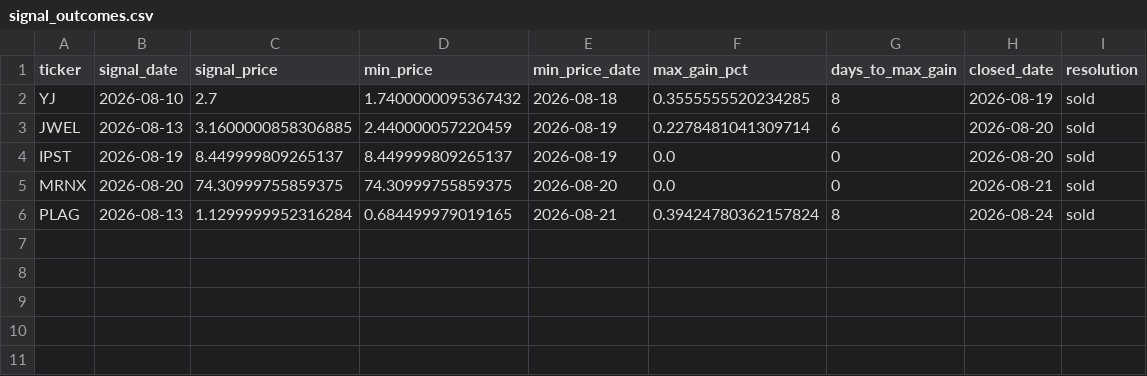
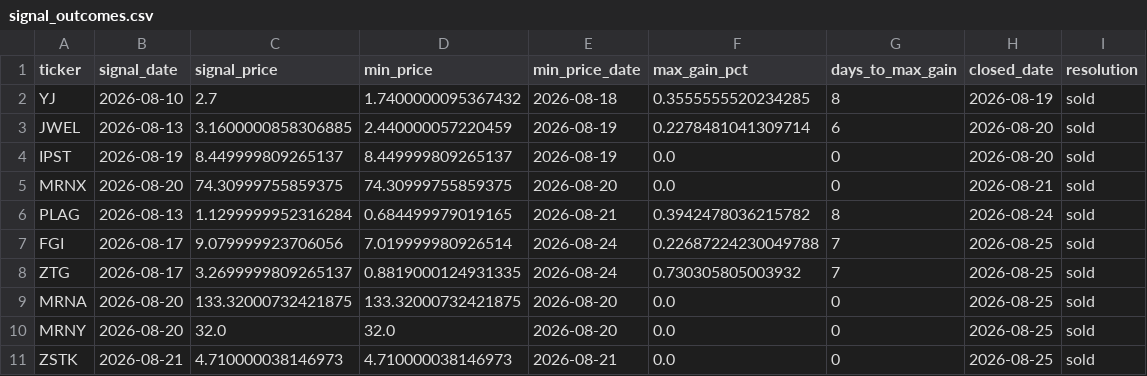
Before and after one commit to kgb1970-gh/stock-crash-tracker, a CSV file: data/signal_outcomes.csv, drawn as a sheet.

```diff
--- a/data/signal_outcomes.csv
+++ b/data/signal_outcomes.csv
@@ -5,2 +5,7 @@ IPST,2026-08-19,8.449999809265137,8.449999809265137,2026-08-19,0.0,0,2026-08-20,
 MRNX,2026-08-20,74.30999755859375,74.30999755859375,2026-08-20,0.0,0,2026-08-21,sold
-PLAG,2026-08-13,1.1299999952316284,0.684499979019165,2026-08-21,0.39424780362157824,8,2026-08-24,sold
+PLAG,2026-08-13,1.1299999952316284,0.684499979019165,2026-08-21,0.3942478036215782,8,2026-08-24,sold
+FGI,2026-08-17,9.079999923706056,7.019999980926514,2026-08-24,0.22687224230049788,7,2026-08-25,sold
+ZTG,2026-08-17,3.2699999809265137,0.8819000124931335,2026-08-24,0.730305805003932,7,2026-08-25,sold
+MRNA,2026-08-20,133.32000732421875,133.32000732421875,2026-08-20,0.0,0,2026-08-25,sold
+MRNY,2026-08-20,32.0,32.0,2026-08-20,0.0,0,2026-08-25,sold
+ZSTK,2026-08-21,4.710000038146973,4.710000038146973,2026-08-21,0.0,0,2026-08-25,sold
```
Also changed, not shown: data/alerts.csv, data/indicators.csv, 2 other files.
